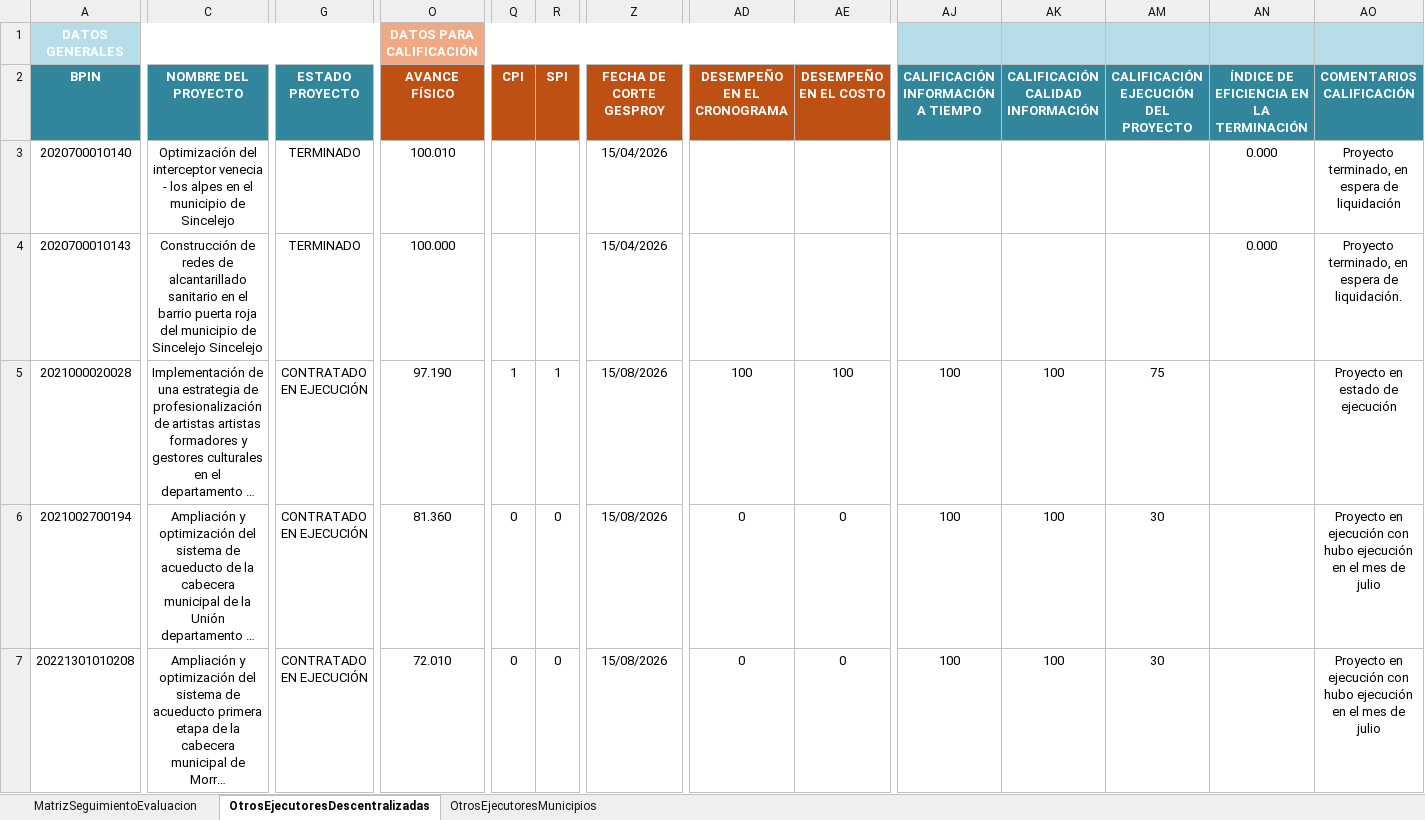
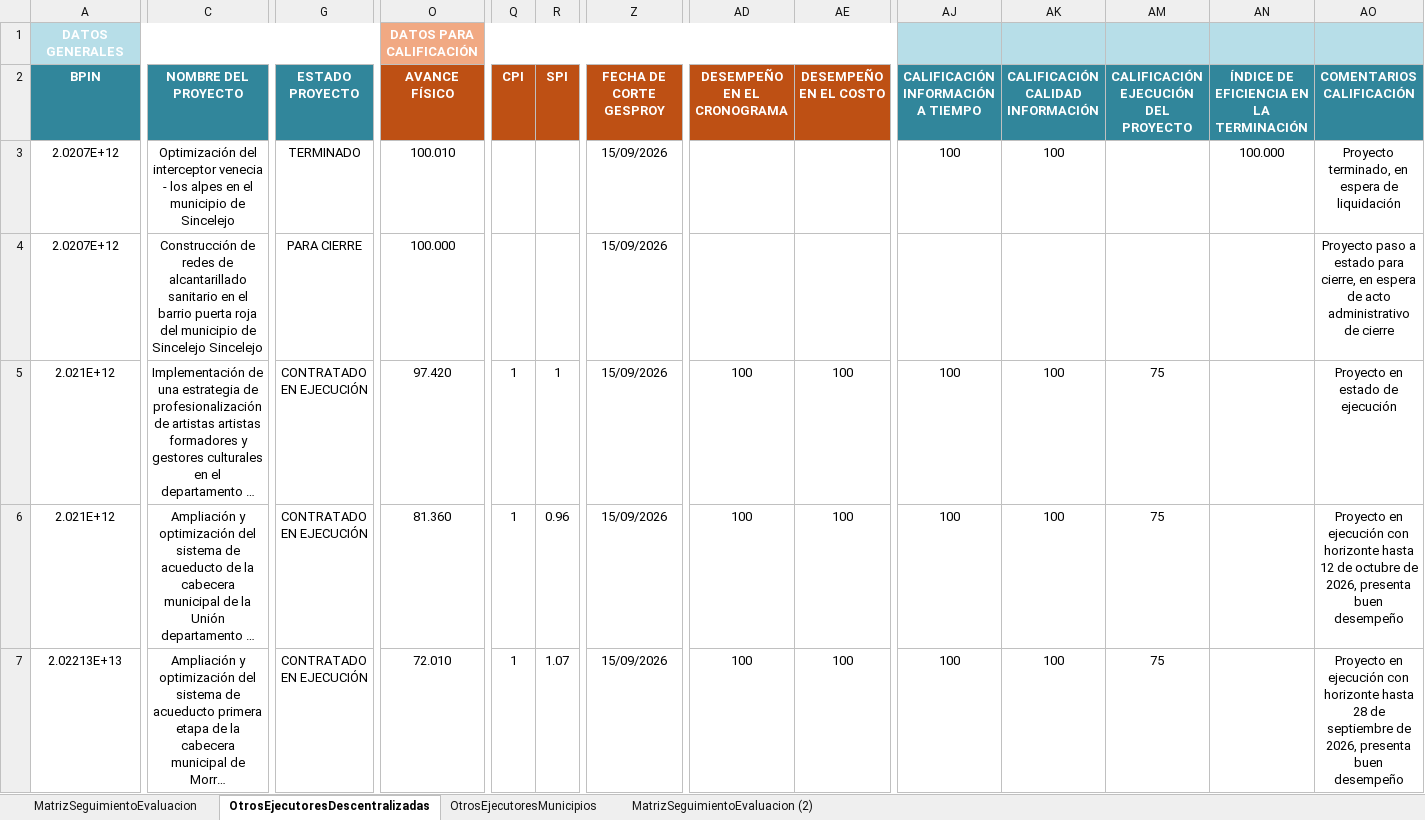
Before and after one commit to Dona121/Matriz-Evaluacion-Regalias, an Excel workbook: data/MatrizSeguimientoEvaluacion.xlsx, sheet OtrosEjecutoresDescentralizadas, drawn as a sheet; only a part is shown, gaps mark what is left out; long unchanged cells end in …; values as stored, in another font and other column widths than the file's, no borders; table styles not drawn; the diff covers the shown part only; the diff names each change by its address in the sheet, - before the commit and + after, or states it on an @@ line.

```diff
--- a/data/MatrizSeguimientoEvaluacion.xlsx (sheet OtrosEjecutoresDescentralizadas)
+++ b/data/MatrizSeguimientoEvaluacion.xlsx (sheet OtrosEjecutoresDescentralizadas)
+sheet tab: MatrizSeguimientoEvaluacion (2)
-A3 (BPIN): 2020700010140
+A3 (BPIN): 2.0207E+12
-Z3:Z4 (FECHA DE CORTE GESPROY): 15/04/2026
+Z3:Z4 (FECHA DE CORTE GESPROY): 15/09/2026
-AJ3: (empty)
+AJ3: 100
-AK3 (CALIFICACIÓN CALIDAD INFORMACIÓN): (empty)
+AK3 (CALIFICACIÓN CALIDAD INFORMACIÓN): 100
-AN3: 0.000
+AN3: 100.000
-A4 (BPIN): 2020700010143
+A4 (BPIN): 2.0207E+12
-G4 (ESTADO PROYECTO): TERMINADO
+G4 (ESTADO PROYECTO): PARA CIERRE
-AN4: 0.000
+AN4: (empty)
-AO4 (COMENTARIOS CALIFICACIÓN): Proyecto terminado, en espera de liquidación.
+AO4 (COMENTARIOS CALIFICACIÓN): Proyecto paso a estado para cierre, en espera de acto administrativo de cierre
-A5 (BPIN): 2021000020028
+A5 (BPIN): 2.021E+12
-O5 (AVANCE FÍSICO): 97.190
+O5 (AVANCE FÍSICO): 97.420
-Z5:Z7 (FECHA DE CORTE GESPROY): 15/08/2026
+Z5:Z7 (FECHA DE CORTE GESPROY): 15/09/2026
-A6 (BPIN): 2021002700194
+A6 (BPIN): 2.021E+12
-Q6:Q7 (CPI): 0
+Q6:Q7 (CPI): 1
-R6 (SPI): 0
+R6 (SPI): 0.96
-AD6:AD7 (DESEMPEÑO EN EL CRONOGRAMA): 0
+AD6:AD7 (DESEMPEÑO EN EL CRONOGRAMA): 100
-AE6:AE7 (DESEMPEÑO EN EL COSTO): 0
+AE6:AE7 (DESEMPEÑO EN EL COSTO): 100
-AM6:AM7: 30
+AM6:AM7: 75
-AO6 (COMENTARIOS CALIFICACIÓN): …ejecución con hubo ejecución en el mes de julio
+AO6 (COMENTARIOS CALIFICACIÓN): …ejecución con horizonte hasta 12 de octubre de 2026, presenta buen desempeño
-A7 (BPIN): 20221301010208
+A7 (BPIN): 2.02213E+13
-R7 (SPI): 0
+R7 (SPI): 1.07
-AO7 (COMENTARIOS CALIFICACIÓN): …ejecución con hubo ejecución en el mes de julio
+AO7 (COMENTARIOS CALIFICACIÓN): …ejecución con horizonte hasta 28 de septiembre de 2026, presenta buen desempeño
```
Also changed, not shown: 57 edited cells elsewhere in this sheet, sheet MatrizSeguimientoEvaluacion, sheet OtrosEjecutoresMunicipios, hidden cells, data/CG-cttos.xlsx.
